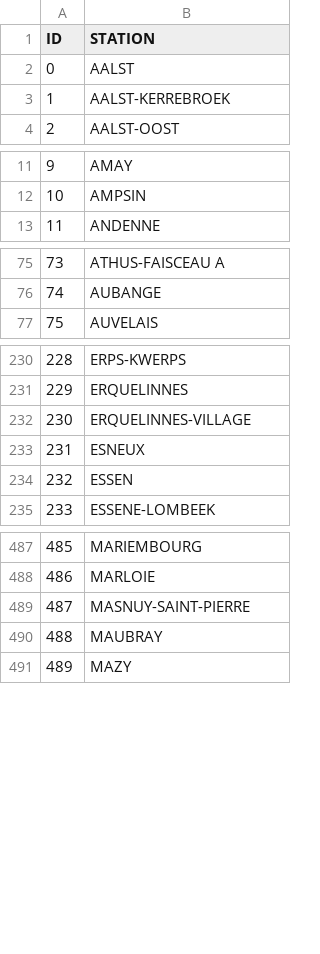
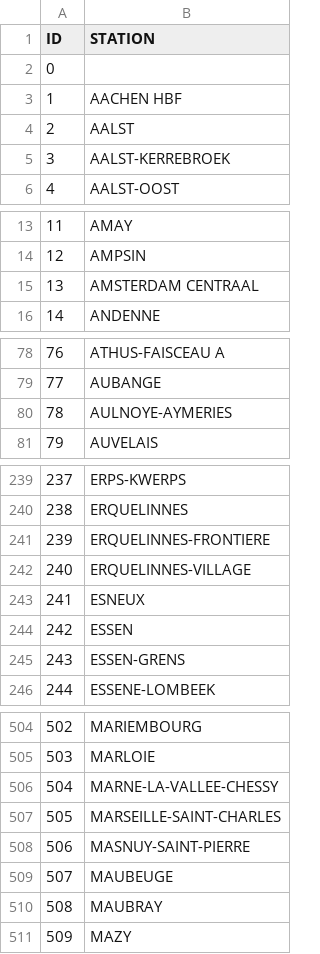
Before and after one commit to LeiY769/DataProject, a CSV file: UNIQUE_STATION.csv, drawn as a sheet; only a part is shown, gaps mark what is left out; addresses are those after the commit; the diff covers the shown part only; the diff names each change by its address in the sheet, - before the commit and + after, or states it on an @@ line.

```diff
--- a/UNIQUE_STATION.csv
+++ b/UNIQUE_STATION.csv
+row 2: 0
+row 3: 1 | AACHEN HBF
@@ column A (ID) renumbered from row 4 down @@
+row 15: 13 | AMSTERDAM CENTRAAL
+row 80: 78 | AULNOYE-AYMERIES
+row 241: 239 | ERQUELINNES-FRONTIERE
+row 245: 243 | ESSEN-GRENS
+row 506: 504 | MARNE-LA-VALLEE-CHESSY
+row 507: 505 | MARSEILLE-SAINT-CHARLES
+row 509: 507 | MAUBEUGE
```
Also changed, not shown: 17 added rows elsewhere in this file, 4 other files.
